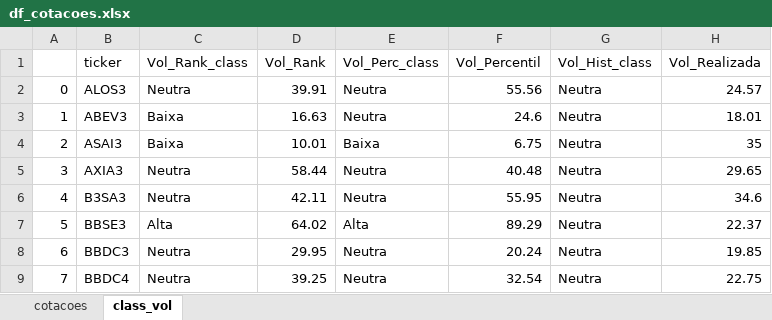
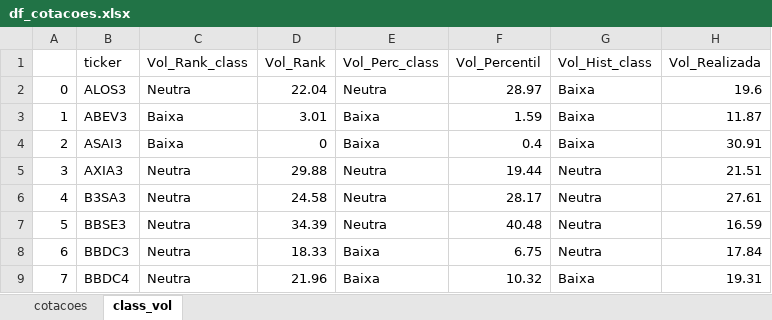
Before and after one commit to diogoraucci/dashboard_opcoes_streamlit, an Excel workbook: df_cotacoes.xlsx, sheet class_vol, drawn as a sheet; only a part is shown; values as stored, in another font and other column widths than the file's, no borders; the diff covers the shown part only; the diff names each change by its address in the sheet, - before the commit and + after, or states it on an @@ line.

```diff
--- a/df_cotacoes.xlsx (sheet class_vol)
+++ b/df_cotacoes.xlsx (sheet class_vol)
-D2 (Vol_Rank): 39.91
+D2 (Vol_Rank): 22.04
-F2 (Vol_Percentil): 55.56
+F2 (Vol_Percentil): 28.97
-G2:G4 (Vol_Hist_class): Neutra
+G2:G4 (Vol_Hist_class): Baixa
-H2 (Vol_Realizada): 24.57
+H2 (Vol_Realizada): 19.6
-D3 (Vol_Rank): 16.63
+D3 (Vol_Rank): 3.01
-E3 (Vol_Perc_class): Neutra
+E3 (Vol_Perc_class): Baixa
-F3 (Vol_Percentil): 24.6
+F3 (Vol_Percentil): 1.59
-H3 (Vol_Realizada): 18.01
+H3 (Vol_Realizada): 11.87
-D4 (Vol_Rank): 10.01
+D4 (Vol_Rank): 0
-F4 (Vol_Percentil): 6.75
+F4 (Vol_Percentil): 0.4
-H4 (Vol_Realizada): 35
+H4 (Vol_Realizada): 30.91
-D5 (Vol_Rank): 58.44
+D5 (Vol_Rank): 29.88
-F5 (Vol_Percentil): 40.48
+F5 (Vol_Percentil): 19.44
-H5 (Vol_Realizada): 29.65
+H5 (Vol_Realizada): 21.51
-D6 (Vol_Rank): 42.11
+D6 (Vol_Rank): 24.58
-F6 (Vol_Percentil): 55.95
+F6 (Vol_Percentil): 28.17
-H6 (Vol_Realizada): 34.6
+H6 (Vol_Realizada): 27.61
-C7 (Vol_Rank_class): Alta
+C7 (Vol_Rank_class): Neutra
-D7 (Vol_Rank): 64.02
+D7 (Vol_Rank): 34.39
-E7 (Vol_Perc_class): Alta
+E7 (Vol_Perc_class): Neutra
-F7 (Vol_Percentil): 89.29
+F7 (Vol_Percentil): 40.48
-H7 (Vol_Realizada): 22.37
+H7 (Vol_Realizada): 16.59
-D8 (Vol_Rank): 29.95
+D8 (Vol_Rank): 18.33
-E8:E9 (Vol_Perc_class): Neutra
+E8:E9 (Vol_Perc_class): Baixa
-F8 (Vol_Percentil): 20.24
+F8 (Vol_Percentil): 6.75
-H8 (Vol_Realizada): 19.85
+H8 (Vol_Realizada): 17.84
-D9 (Vol_Rank): 39.25
+D9 (Vol_Rank): 21.96
-F9 (Vol_Percentil): 32.54
+F9 (Vol_Percentil): 10.32
-G9 (Vol_Hist_class): Neutra
+G9 (Vol_Hist_class): Baixa
-H9 (Vol_Realizada): 22.75
+H9 (Vol_Realizada): 19.31
```
Also changed, not shown: 1 added row, 275 edited cells and row numbers in column A elsewhere in this sheet, sheet cotacoes.
